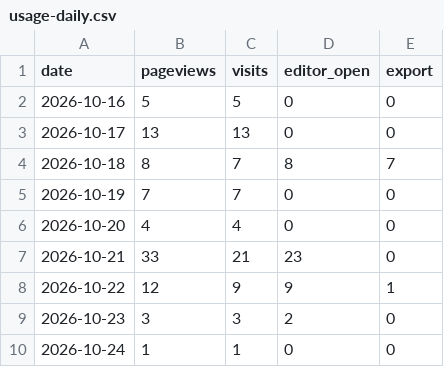
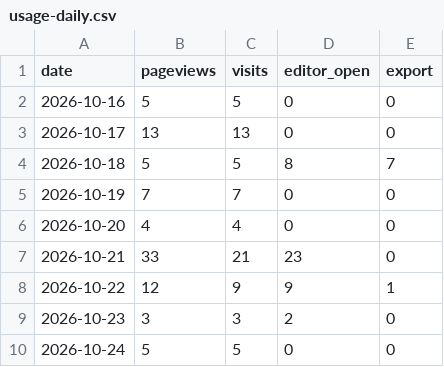
Before and after one commit to ConnorYyy/Resumake, a CSV file: data/usage-daily.csv, drawn as a sheet.

```diff
--- a/data/usage-daily.csv
+++ b/data/usage-daily.csv
@@ -3,3 +3,3 @@ date,pageviews,visits,editor_open,export
 2026-10-17,13,13,0,0
-2026-10-18,8,7,8,7
+2026-10-18,5,5,8,7
 2026-10-19,7,7,0,0
@@ -9,2 +9,2 @@ date,pageviews,visits,editor_open,export
 2026-10-23,3,3,2,0
-2026-10-24,1,1,0,0
+2026-10-24,5,5,0,0
```
